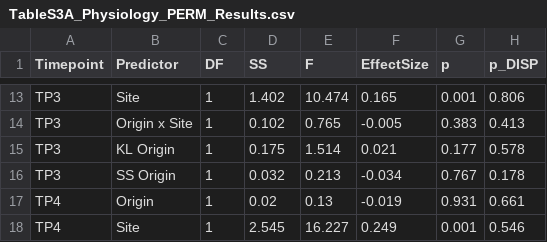
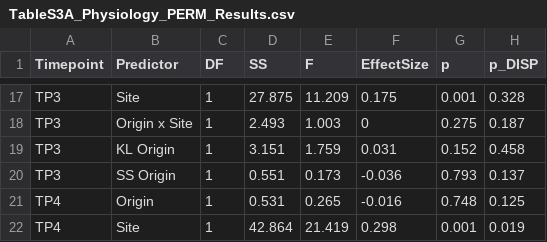
Before and after one commit to eelabfiu/Bonaire_memory, a CSV file: Tables/TableS3A_Physiology_PERM_Results.csv, drawn as a sheet; only a part is shown, gaps mark what is left out; the diff covers the shown part only.

```diff
--- a/Tables/TableS3A_Physiology_PERM_Results.csv
+++ b/Tables/TableS3A_Physiology_PERM_Results.csv
@@ -13,6 +17,6 @@
-"TP3","Site",1,1.402,10.474,0.165,0.001,0.806
-"TP3","Origin x Site",1,0.102,0.765,-0.005,0.383,0.413
-"TP3","KL Origin",1,0.175,1.514,0.021,0.177,0.578
-"TP3","SS Origin",1,0.032,0.213,-0.034,0.767,0.178
-"TP4","Origin",1,0.02,0.13,-0.019,0.931,0.661
-"TP4","Site",1,2.545,16.227,0.249,0.001,0.546
+"TP3","Site",1,27.875,11.209,0.175,0.001,0.328
+"TP3","Origin x Site",1,2.493,1.003,0,0.275,0.187
+"TP3","KL Origin",1,3.151,1.759,0.031,0.152,0.458
+"TP3","SS Origin",1,0.551,0.173,-0.036,0.793,0.137
+"TP4","Origin",1,0.531,0.265,-0.016,0.748,0.125
+"TP4","Site",1,42.864,21.419,0.298,0.001,0.019
```
Also changed, not shown: 4 added rows and 69 edited cells elsewhere in this file, Tables/TableS4_Physiology_LM_Results.csv, 3 other files.
